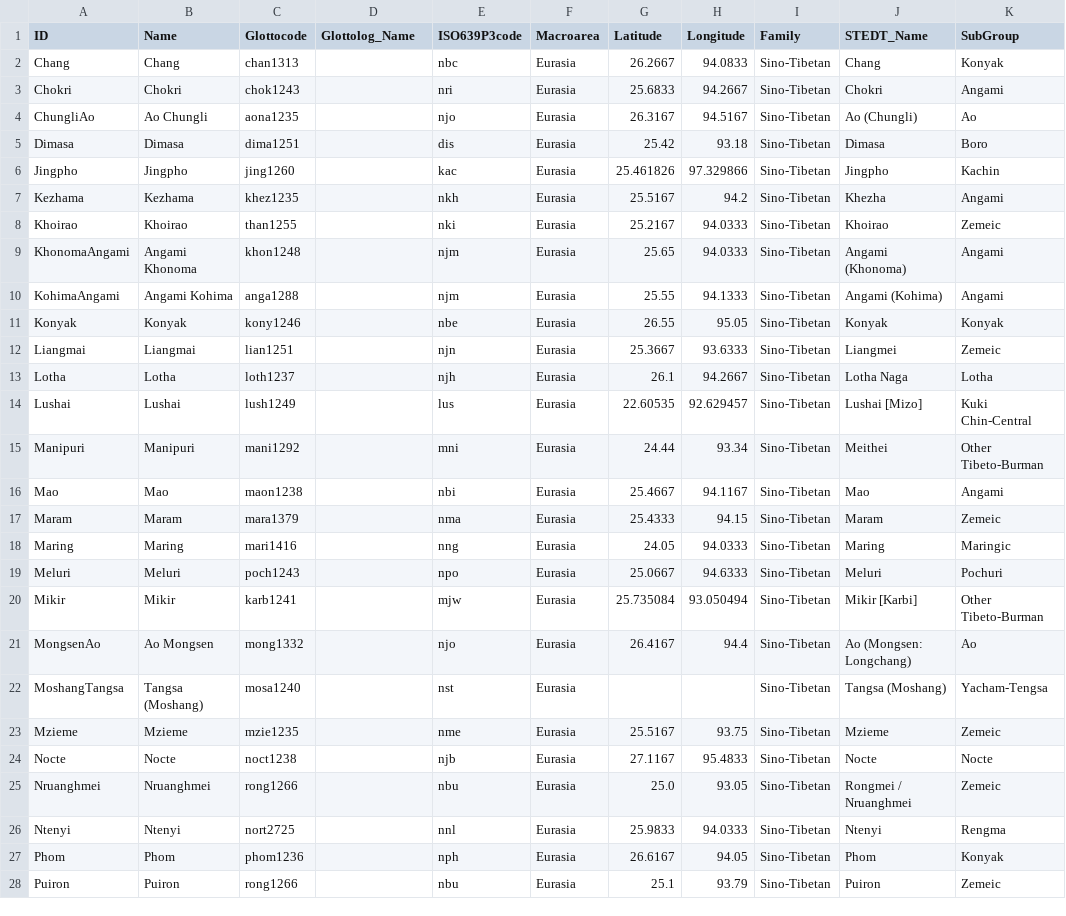
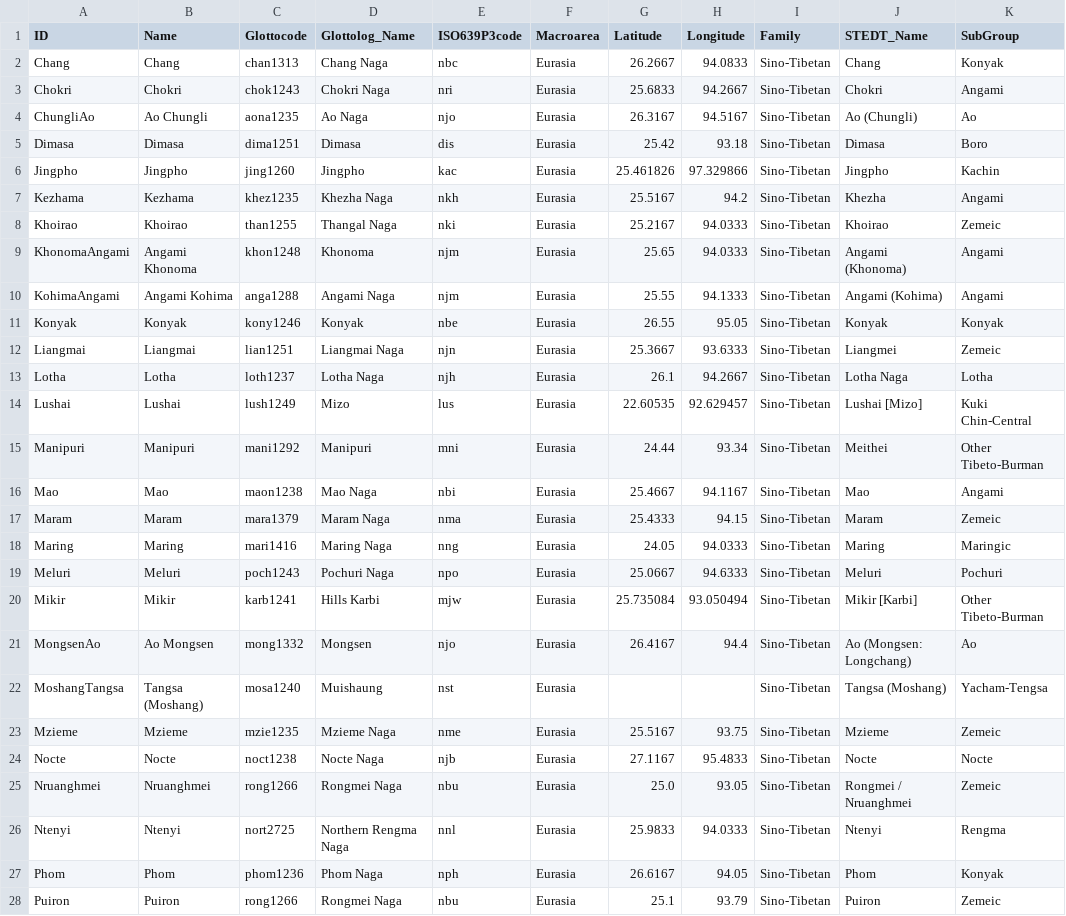
Before and after one commit to lexibank/marrisonnaga, a CSV file: cldf/languages.csv, drawn as a sheet; only a part is shown; the diff covers the shown part only; the diff names each change by its address in the sheet, - before the commit and + after, or states it on an @@ line.

```diff
--- a/cldf/languages.csv
+++ b/cldf/languages.csv
-D2 (Glottolog_Name): (empty)
+D2 (Glottolog_Name): Chang Naga
-D3 (Glottolog_Name): (empty)
+D3 (Glottolog_Name): Chokri Naga
-D4 (Glottolog_Name): (empty)
+D4 (Glottolog_Name): Ao Naga
-D5 (Glottolog_Name): (empty)
+D5 (Glottolog_Name): Dimasa
-D6 (Glottolog_Name): (empty)
+D6 (Glottolog_Name): Jingpho
-D7 (Glottolog_Name): (empty)
+D7 (Glottolog_Name): Khezha Naga
-D8 (Glottolog_Name): (empty)
+D8 (Glottolog_Name): Thangal Naga
-D9 (Glottolog_Name): (empty)
+D9 (Glottolog_Name): Khonoma
-D10 (Glottolog_Name): (empty)
+D10 (Glottolog_Name): Angami Naga
-D11 (Glottolog_Name): (empty)
+D11 (Glottolog_Name): Konyak
-D12 (Glottolog_Name): (empty)
+D12 (Glottolog_Name): Liangmai Naga
-D13 (Glottolog_Name): (empty)
+D13 (Glottolog_Name): Lotha Naga
-D14 (Glottolog_Name): (empty)
+D14 (Glottolog_Name): Mizo
-D15 (Glottolog_Name): (empty)
+D15 (Glottolog_Name): Manipuri
-D16 (Glottolog_Name): (empty)
+D16 (Glottolog_Name): Mao Naga
-D17 (Glottolog_Name): (empty)
+D17 (Glottolog_Name): Maram Naga
-D18 (Glottolog_Name): (empty)
+D18 (Glottolog_Name): Maring Naga
-D19 (Glottolog_Name): (empty)
+D19 (Glottolog_Name): Pochuri Naga
-D20 (Glottolog_Name): (empty)
+D20 (Glottolog_Name): Hills Karbi
-D21 (Glottolog_Name): (empty)
+D21 (Glottolog_Name): Mongsen
-D22 (Glottolog_Name): (empty)
+D22 (Glottolog_Name): Muishaung
-D23 (Glottolog_Name): (empty)
+D23 (Glottolog_Name): Mzieme Naga
-D24 (Glottolog_Name): (empty)
+D24 (Glottolog_Name): Nocte Naga
-D25 (Glottolog_Name): (empty)
+D25 (Glottolog_Name): Rongmei Naga
-D26 (Glottolog_Name): (empty)
+D26 (Glottolog_Name): Northern Rengma Naga
-D27 (Glottolog_Name): (empty)
+D27 (Glottolog_Name): Phom Naga
-D28 (Glottolog_Name): (empty)
+D28 (Glottolog_Name): Rongmei Naga
```
Also changed, not shown: 13 edited cells elsewhere in this file, etc/orthography.tsv, 6 other files.
